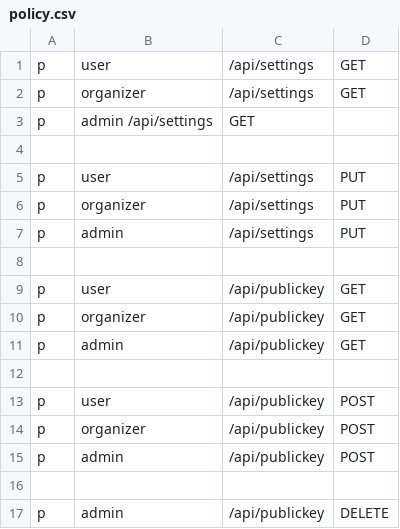
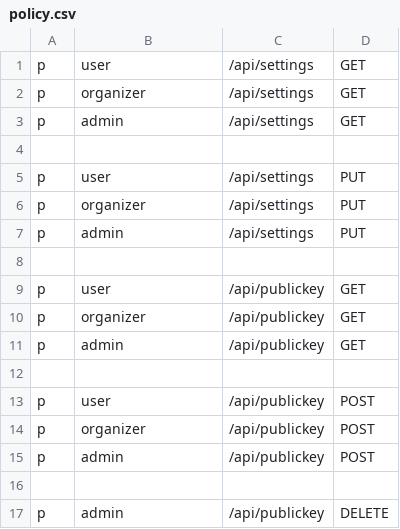
Before and after one commit to NYCU-SDC/clustron-backend, a CSV file: internal/setting/policy.csv, drawn as a sheet.

Commit message:
fix: improve CSV merging in create_full_policy.sh

```diff
--- a/internal/setting/policy.csv
+++ b/internal/setting/policy.csv
@@ -2,3 +2,3 @@ p, user, /api/settings, GET
 p, organizer, /api/settings, GET
-p, admin /api/settings, GET
+p, admin, /api/settings, GET
 
```
Also changed, not shown: internal/casbin/full_policy.csv, 1 other file.
